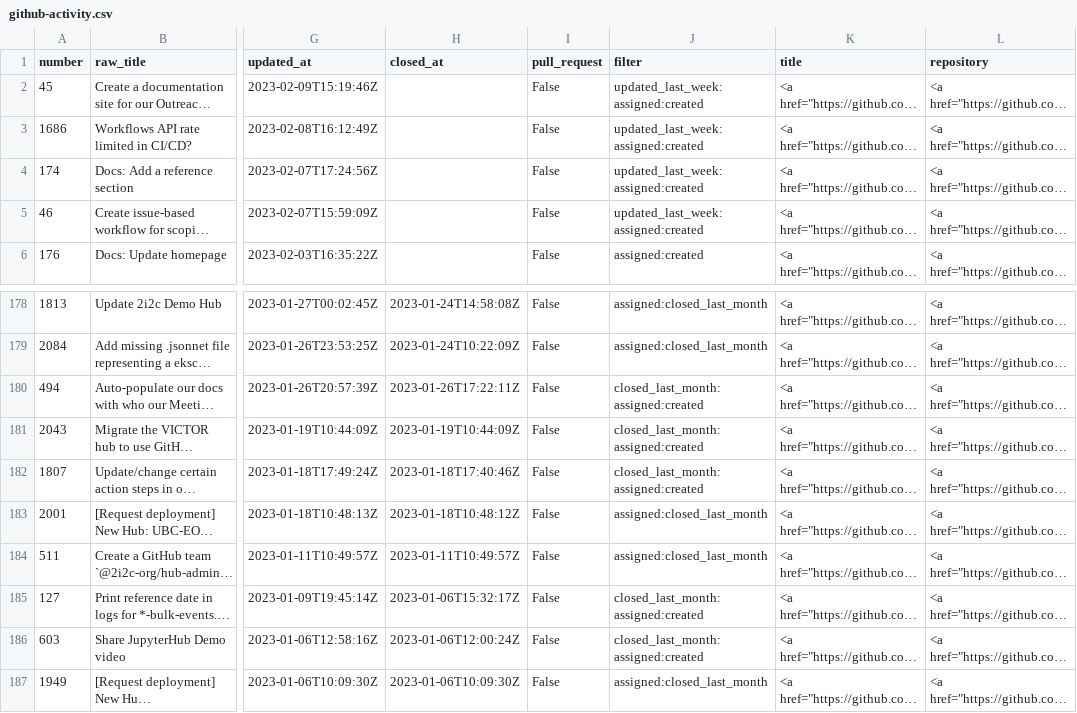
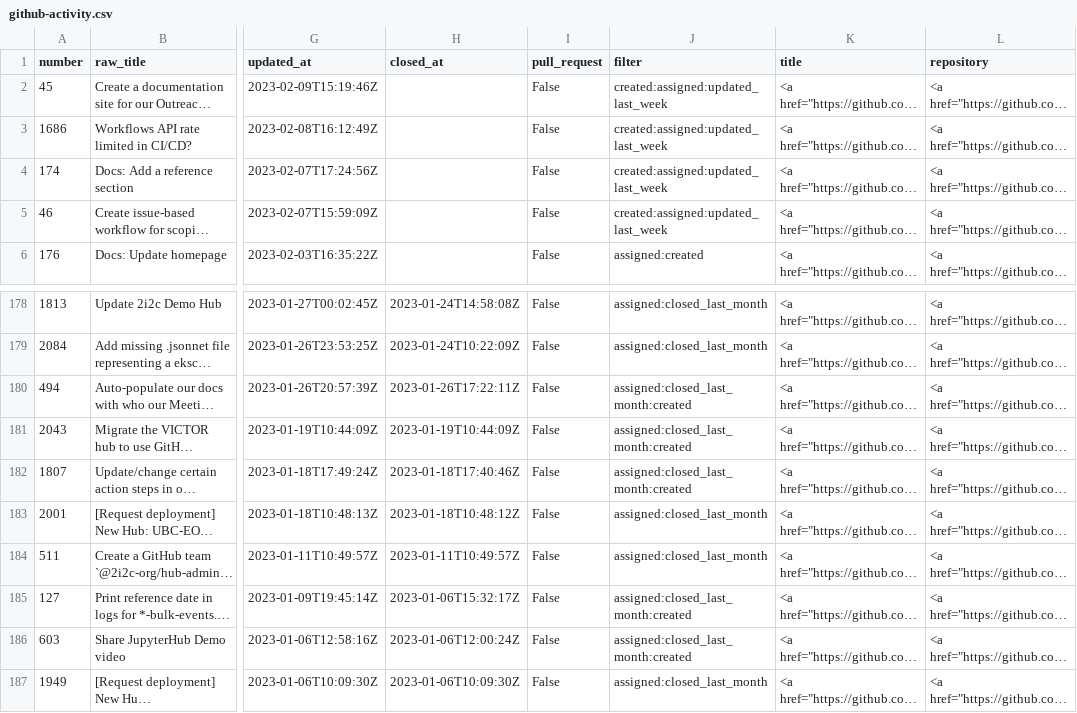
Before and after one commit to sgibson91/github-activity-dashboard, a CSV file: github-activity.csv, drawn as a sheet; only a part is shown, gaps mark what is left out; long unchanged cells end in …; the diff covers the shown part only; the diff names each change by its address in the sheet, - before the commit and + after, or states it on an @@ line.

```diff
--- a/github-activity.csv
+++ b/github-activity.csv
-J2:J5 (filter): updated_last_week:assigned:created
+J2:J5 (filter): created:assigned:updated_last_week
-J180:J182 (filter): closed_last_month:assigned:created
+J180:J182 (filter): assigned:closed_last_month:created
-J185:J186 (filter): closed_last_month:assigned:created
+J185:J186 (filter): assigned:closed_last_month:created
```
Also changed, not shown: 22 edited cells elsewhere in this file.
